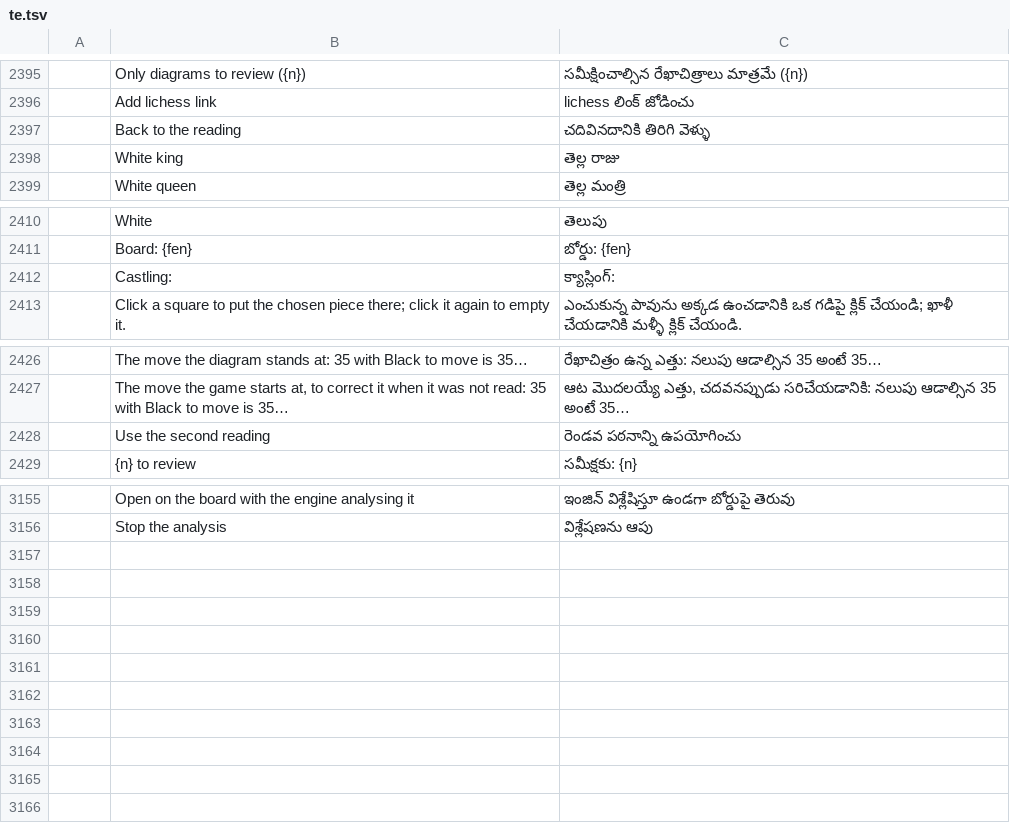
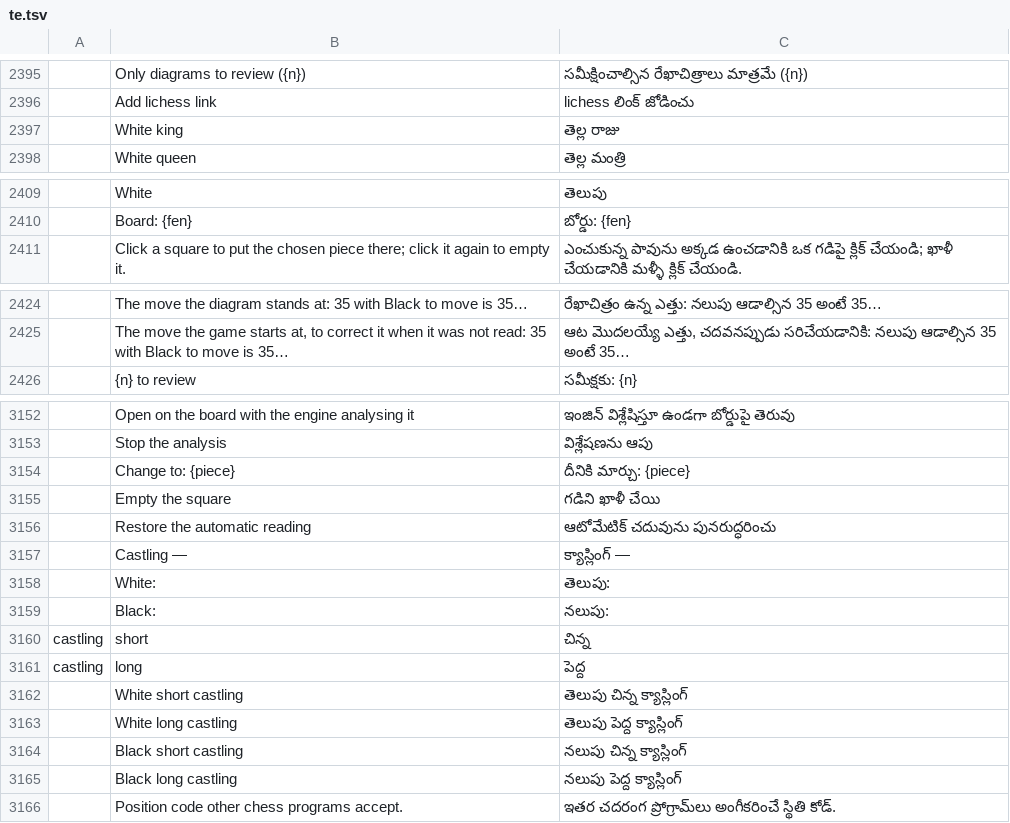
Before and after one commit to DarcioAlberico/pdfcraft-xadrez, a TSV file: crates/ui-egui/src/i18n/te.tsv, drawn as a sheet; only a part is shown, gaps mark what is left out; removed rows and columns are numbered as before the commit, all else as after; the diff names each change by its address in the sheet, - before the commit and + after, or states it on an @@ line.

```diff
--- a/crates/ui-egui/src/i18n/te.tsv
+++ b/crates/ui-egui/src/i18n/te.tsv
-row 2397:  | Back to the reading | చదివినదానికి తిరిగి వెళ్ళు
-row 2412:  | Castling: | క్యాస్లింగ్:
-row 2428:  | Use the second reading | రెండవ పఠనాన్ని ఉపయోగించు
+row 3154:  | Change to: {piece} | దీనికి మార్చు: {piece}
+row 3155:  | Empty the square | గడిని ఖాళీ చేయి
+row 3156:  | Restore the automatic reading | ఆటోమేటిక్ చదువును పునరుద్ధరించు
+row 3157:  | Castling — | క్యాస్లింగ్ —
+row 3158:  | White: | తెలుపు:
+row 3159:  | Black: | నలుపు:
+row 3160: castling | short | చిన్న
+row 3161: castling | long | పెద్ద
+row 3162:  | White short castling | తెలుపు చిన్న క్యాస్లింగ్
+row 3163:  | White long castling | తెలుపు పెద్ద క్యాస్లింగ్
+row 3164:  | Black short castling | నలుపు చిన్న క్యాస్లింగ్
+row 3165:  | Black long castling | నలుపు పెద్ద క్యాస్లింగ్
+row 3166:  | Position code other chess programs accept. | ఇతర చదరంగ ప్రోగ్రామ్‌లు అంగీకరించే స్థితి కోడ్.
```
Also changed, not shown: crates/ui-egui/src/i18n/bg.tsv, crates/ui-egui/src/i18n/el.tsv, 30 other files.
